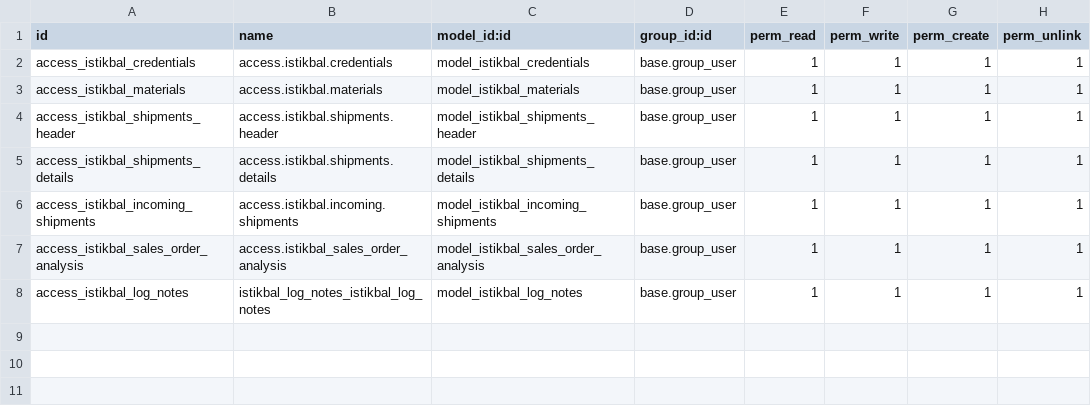
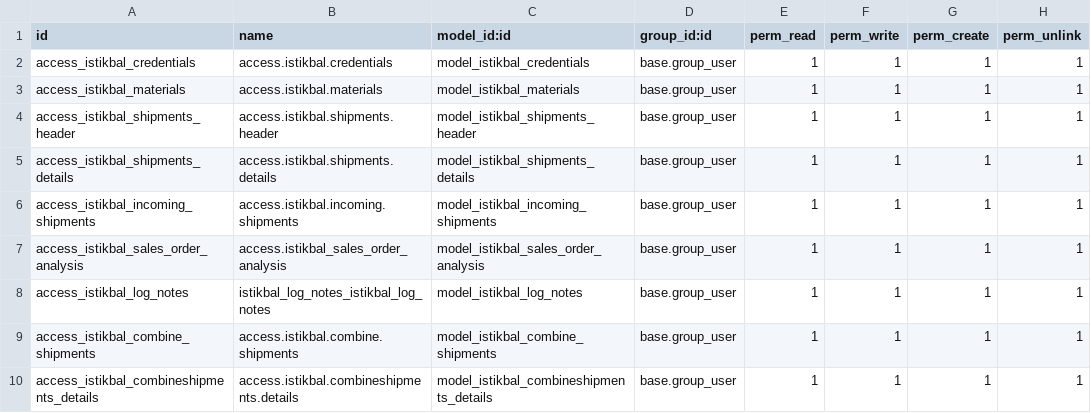
Before and after one commit to habbaba/argan, a CSV file: istikbal/security/ir.model.access.csv, drawn as a sheet; the diff names each change by its address in the sheet, - before the commit and + after, or states it on an @@ line.

```diff
--- a/istikbal/security/ir.model.access.csv
+++ b/istikbal/security/ir.model.access.csv
+row 9: access_istikbal_combine_shipments | access.istikbal.combine.shipments | model_istikbal_combine_shipments | base.group_user | 1 | 1 | 1 | 1
+row 10: access_istikbal_combineshipments_details | access.istikbal.combineshipments.details | model_istikbal_combineshipments_details | base.group_user | 1 | 1 | 1 | 1
```
Also changed, not shown: 6 other files.
